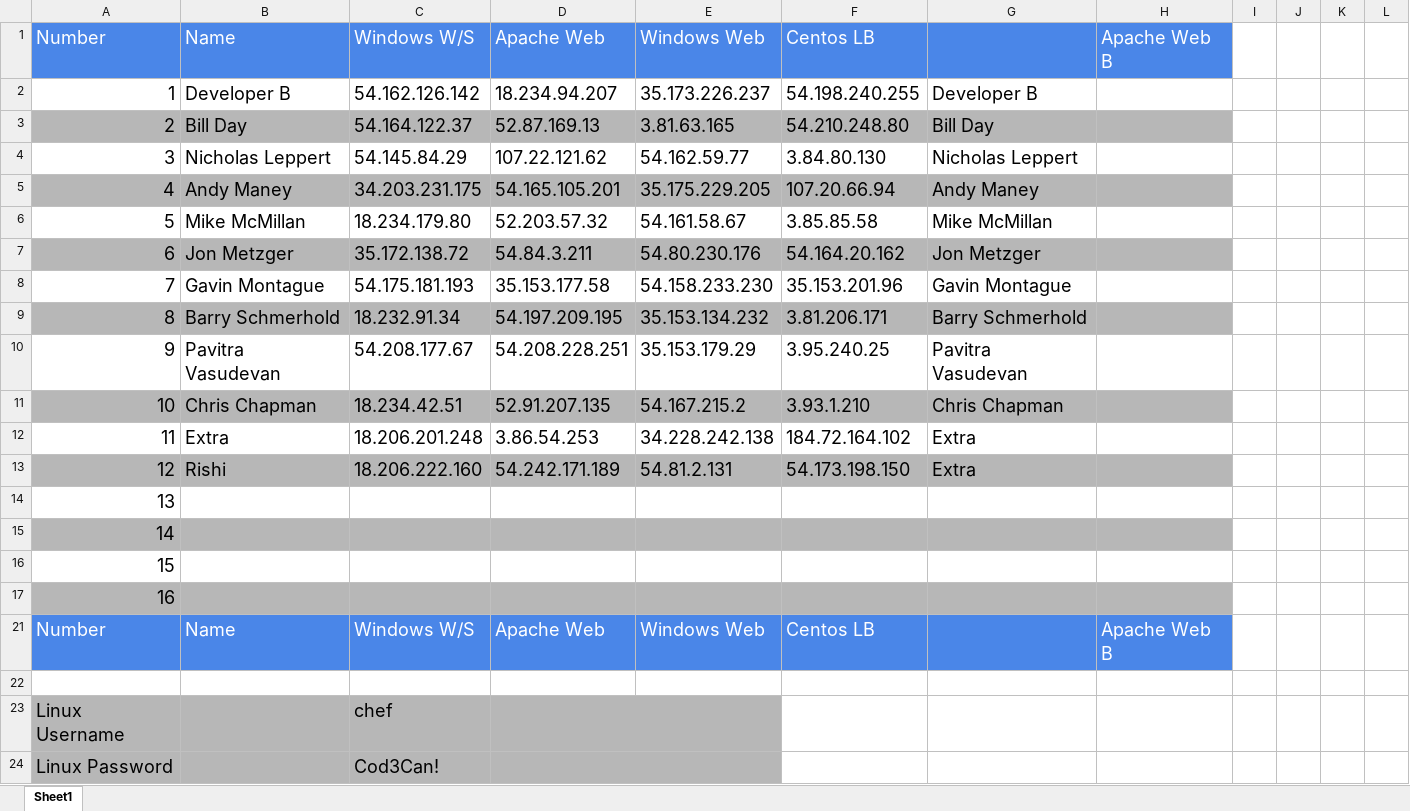
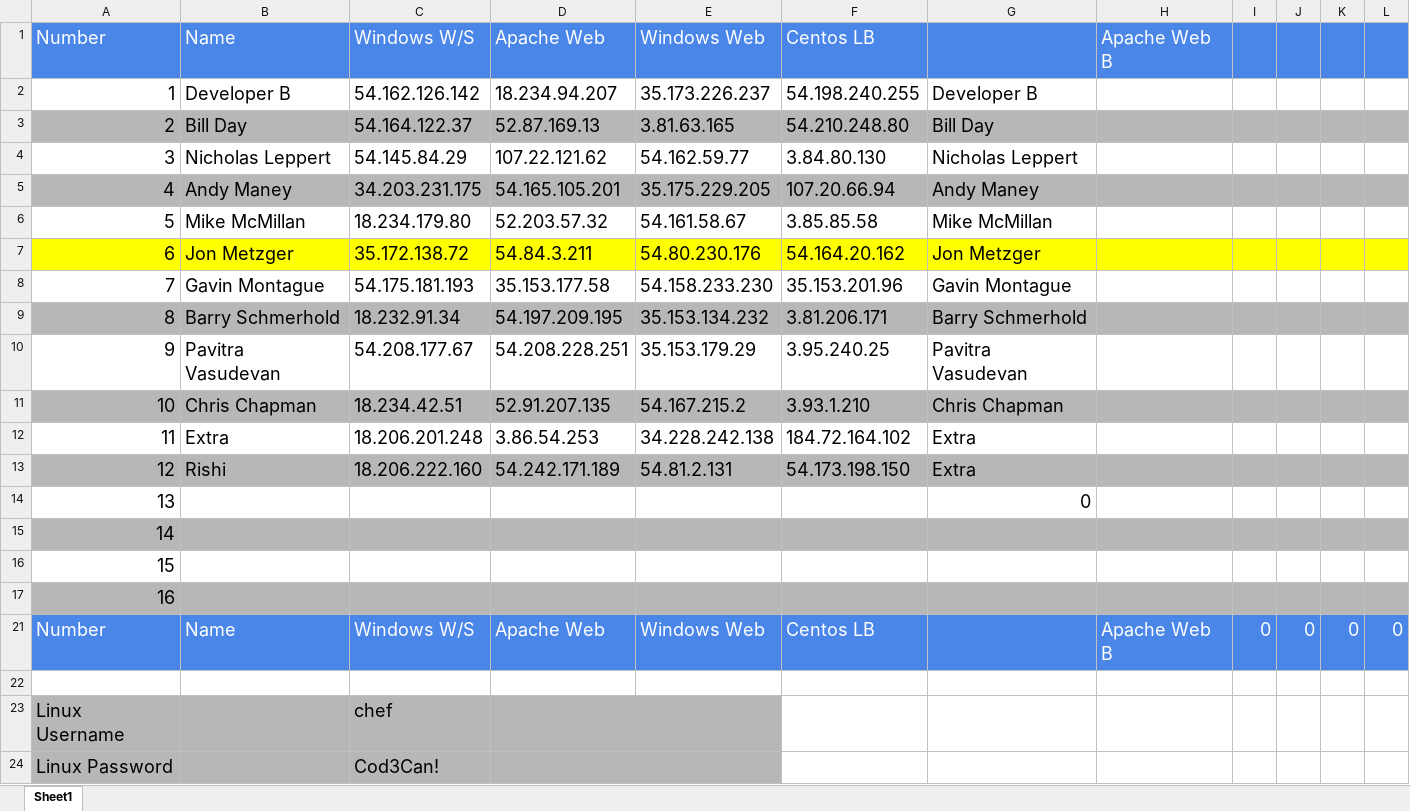
Before and after one commit to jrmetzger/chef-infra-foundations, an Excel workbook: Lab Spreadsheet.xlsx, sheet Sheet1, drawn as a sheet; only a part is shown; values as stored, in another font and other column widths than the file's, no borders; charts and pictures not drawn; the diff names each change by its address in the sheet, - before the commit and + after, or states it on an @@ line.

```diff
--- a/Lab Spreadsheet.xlsx (sheet Sheet1)
+++ b/Lab Spreadsheet.xlsx (sheet Sheet1)
-I1:L1 fill: none
+I1:L1 fill: #4A86E8
-I3:L3 fill: none
+I3:L3 fill: #B7B7B7
-I5:L5 fill: none
+I5:L5 fill: #B7B7B7
-A7:H7 fill: #B7B7B7
+A7:H7 fill: #FFFF00
-I7:L7 fill: none
+I7:L7 fill: #FFFF00
-I9:L9 fill: none
+I9:L9 fill: #B7B7B7
-I11:L11 fill: none
+I11:L11 fill: #B7B7B7
-I13:L13 fill: none
+I13:L13 fill: #B7B7B7
-G14: (empty)
+G14: 0
-I15:L15 fill: none
+I15:L15 fill: #B7B7B7
-I17:L17 fill: none
+I17:L17 fill: #B7B7B7
-I21: (empty)
+I21: 0
-I21:L21 fill: none
+I21:L21 fill: #4A86E8
-J21: (empty)
+J21: 0
-K21: (empty)
+K21: 0
-L21: (empty)
+L21: 0
```
Also changed, not shown: charts or pictures, 29 other files.
